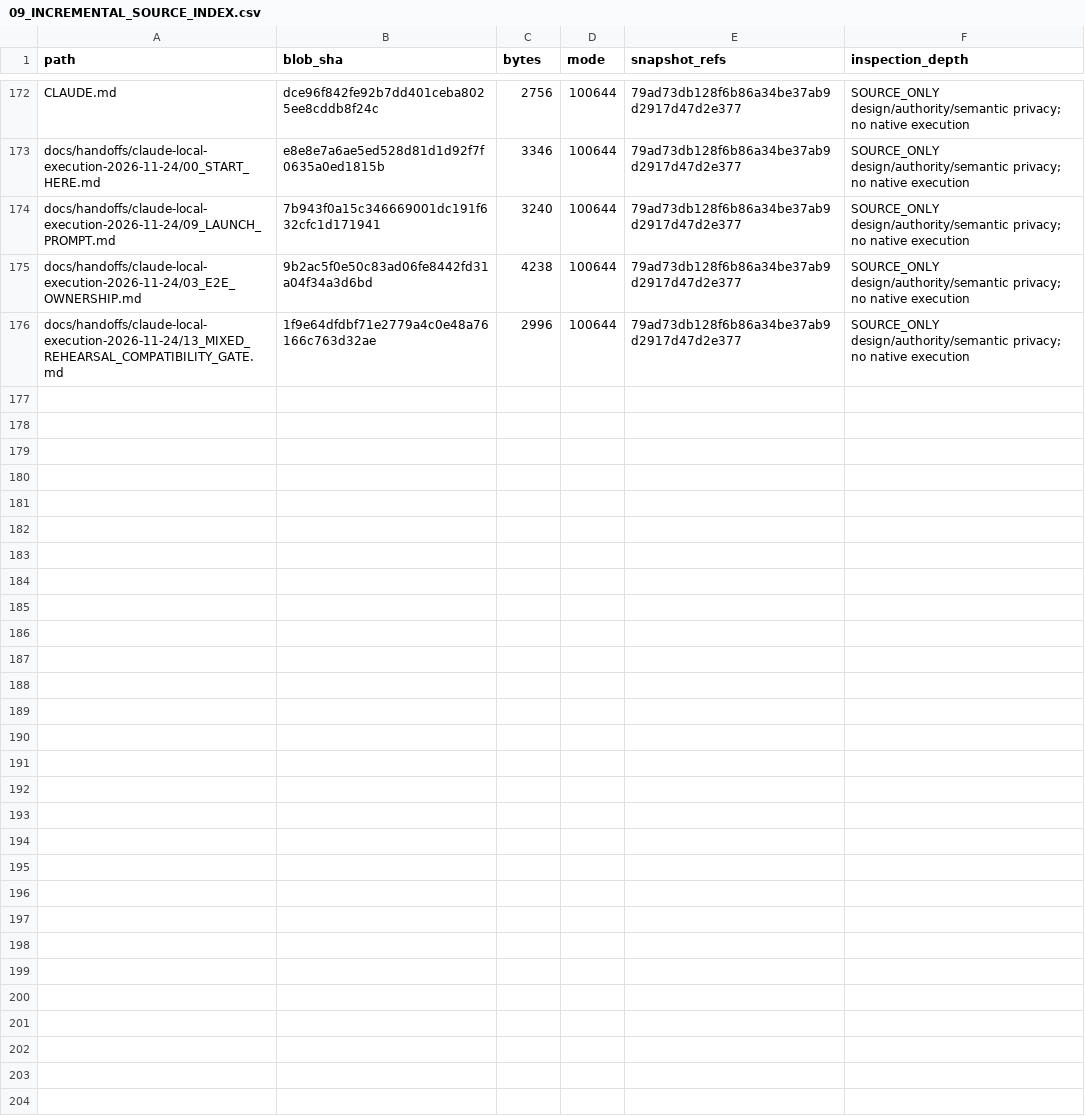
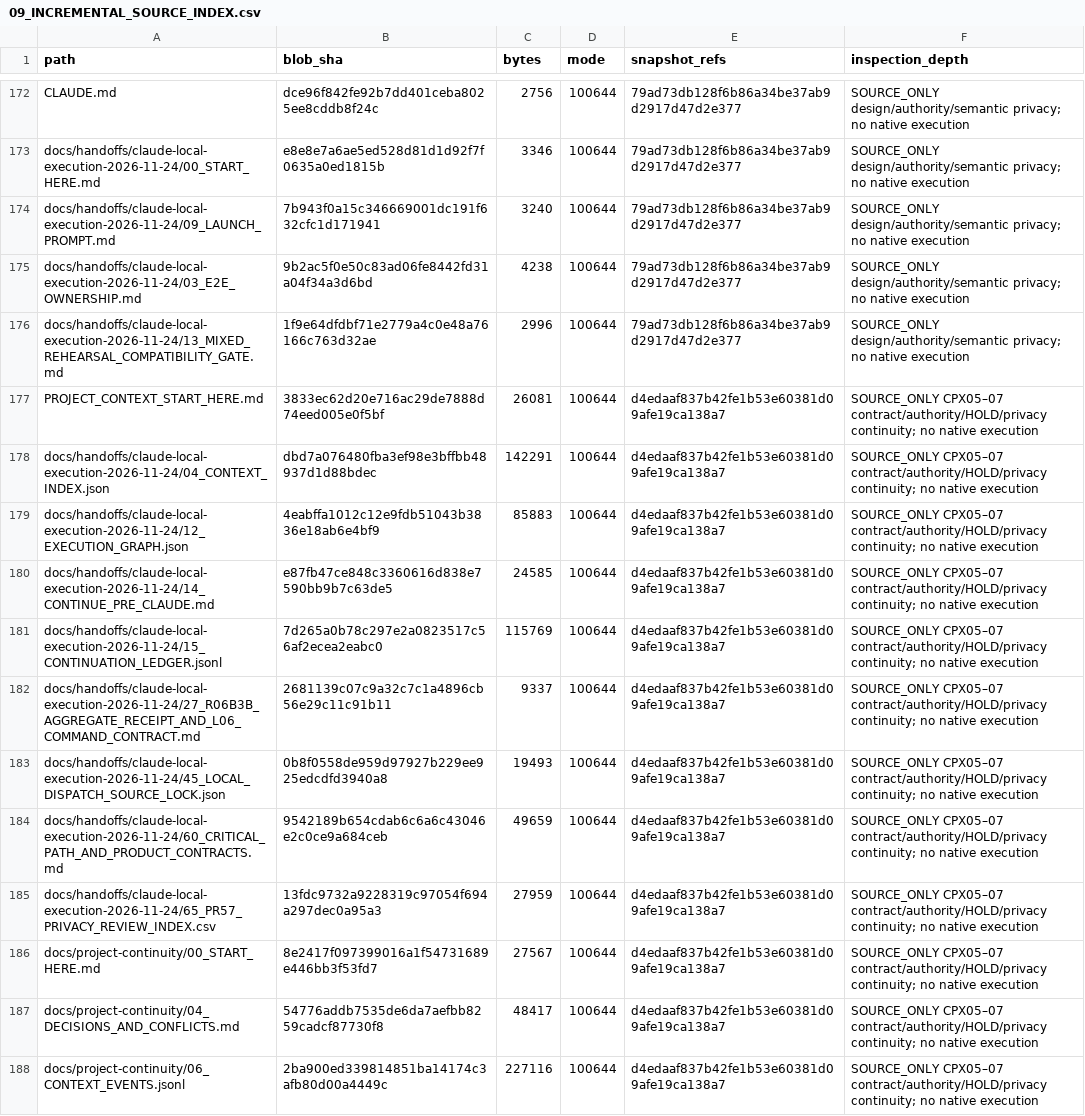
Before and after one commit to newonathe/OrgResource, a CSV file: docs/project-continuity/09_INCREMENTAL_SOURCE_INDEX.csv, drawn as a sheet; only a part is shown, gaps mark what is left out.

Commit message:
Index current proposed contracts and verified dispatch HOLD checkpoint

```diff
--- a/docs/project-continuity/09_INCREMENTAL_SOURCE_INDEX.csv
+++ b/docs/project-continuity/09_INCREMENTAL_SOURCE_INDEX.csv
@@ -176 +176,13 @@
 "docs/handoffs/claude-local-execution-2026-11-24/13_MIXED_REHEARSAL_COMPATIBILITY_GATE.md","1f9e64dfdbf71e2779a4c0e48a76166c763d32ae","2996","100644","79ad73db128f6b86a34be37ab9d2917d47d2e377","SOURCE_ONLY design/authority/semantic privacy; no native execution"
+"PROJECT_CONTEXT_START_HERE.md","3833ec62d20e716ac29de7888d74eed005e0f5bf","26081","100644","d4edaaf837b42fe1b53e60381d09afe19ca138a7","SOURCE_ONLY CPX05–07 contract/authority/HOLD/privacy continuity; no native execution"
+"docs/handoffs/claude-local-execution-2026-11-24/04_CONTEXT_INDEX.json","dbd7a076480fba3ef98e3bffbb48937d1d88bdec","142291","100644","d4edaaf837b42fe1b53e60381d09afe19ca138a7","SOURCE_ONLY CPX05–07 contract/authority/HOLD/privacy continuity; no native execution"
+"docs/handoffs/claude-local-execution-2026-11-24/12_EXECUTION_GRAPH.json","4eabffa1012c12e9fdb51043b3836e18ab6e4bf9","85883","100644","d4edaaf837b42fe1b53e60381d09afe19ca138a7","SOURCE_ONLY CPX05–07 contract/authority/HOLD/privacy continuity; no native execution"
+"docs/handoffs/claude-local-execution-2026-11-24/14_CONTINUE_PRE_CLAUDE.md","e87fb47ce848c3360616d838e7590bb9b7c63de5","24585","100644","d4edaaf837b42fe1b53e60381d09afe19ca138a7","SOURCE_ONLY CPX05–07 contract/authority/HOLD/privacy continuity; no native execution"
+"docs/handoffs/claude-local-execution-2026-11-24/15_CONTINUATION_LEDGER.jsonl","7d265a0b78c297e2a0823517c56af2ecea2eabc0","115769","100644","d4edaaf837b42fe1b53e60381d09afe19ca138a7","SOURCE_ONLY CPX05–07 contract/authority/HOLD/privacy continuity; no native execution"
+"docs/handoffs/claude-local-execution-2026-11-24/27_R06B3B_AGGREGATE_RECEIPT_AND_L06_COMMAND_CONTRACT.md","2681139c07c9a32c7c1a4896cb56e29c11c91b11","9337","100644","d4edaaf837b42fe1b53e60381d09afe19ca138a7","SOURCE_ONLY CPX05–07 contract/authority/HOLD/privacy continuity; no native execution"
+"docs/handoffs/claude-local-execution-2026-11-24/45_LOCAL_DISPATCH_SOURCE_LOCK.json","0b8f0558de959d97927b229ee925edcdfd3940a8","19493","100644","d4edaaf837b42fe1b53e60381d09afe19ca138a7","SOURCE_ONLY CPX05–07 contract/authority/HOLD/privacy continuity; no native execution"
+"docs/handoffs/claude-local-execution-2026-11-24/60_CRITICAL_PATH_AND_PRODUCT_CONTRACTS.md","9542189b654cdab6c6a6c43046e2c0ce9a684ceb","49659","100644","d4edaaf837b42fe1b53e60381d09afe19ca138a7","SOURCE_ONLY CPX05–07 contract/authority/HOLD/privacy continuity; no native execution"
+"docs/handoffs/claude-local-execution-2026-11-24/65_PR57_PRIVACY_REVIEW_INDEX.csv","13fdc9732a9228319c97054f694a297dec0a95a3","27959","100644","d4edaaf837b42fe1b53e60381d09afe19ca138a7","SOURCE_ONLY CPX05–07 contract/authority/HOLD/privacy continuity; no native execution"
+"docs/project-continuity/00_START_HERE.md","8e2417f097399016a1f54731689e446bb3f53fd7","27567","100644","d4edaaf837b42fe1b53e60381d09afe19ca138a7","SOURCE_ONLY CPX05–07 contract/authority/HOLD/privacy continuity; no native execution"
+"docs/project-continuity/04_DECISIONS_AND_CONFLICTS.md","54776addb7535de6da7aefbb8259cadcf87730f8","48417","100644","d4edaaf837b42fe1b53e60381d09afe19ca138a7","SOURCE_ONLY CPX05–07 contract/authority/HOLD/privacy continuity; no native execution"
+"docs/project-continuity/06_CONTEXT_EVENTS.jsonl","2ba900ed339814851ba14174c3afb80d00a4449c","227116","100644","d4edaaf837b42fe1b53e60381d09afe19ca138a7","SOURCE_ONLY CPX05–07 contract/authority/HOLD/privacy continuity; no native execution"
```
Also changed, not shown: 2 other files.
